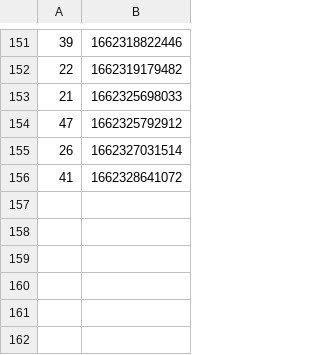
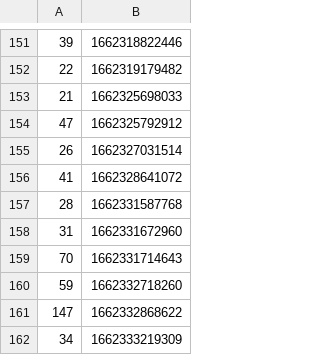
Before and after one commit to aaroncorona/GTA-Game, a CSV file: src/assets/scores/high_scores.csv, drawn as a sheet; only a part is shown, gaps mark what is left out; the diff names each change by its address in the sheet, - before the commit and + after, or states it on an @@ line.

```diff
--- a/src/assets/scores/high_scores.csv
+++ b/src/assets/scores/high_scores.csv
+row 157: 28 | 1662331587768
+row 158: 31 | 1662331672960
+row 159: 70 | 1662331714643
+row 160: 59 | 1662332718260
+row 161: 147 | 1662332868622
+row 162: 34 | 1662333219309
```
Also changed, not shown: 10 other files.
